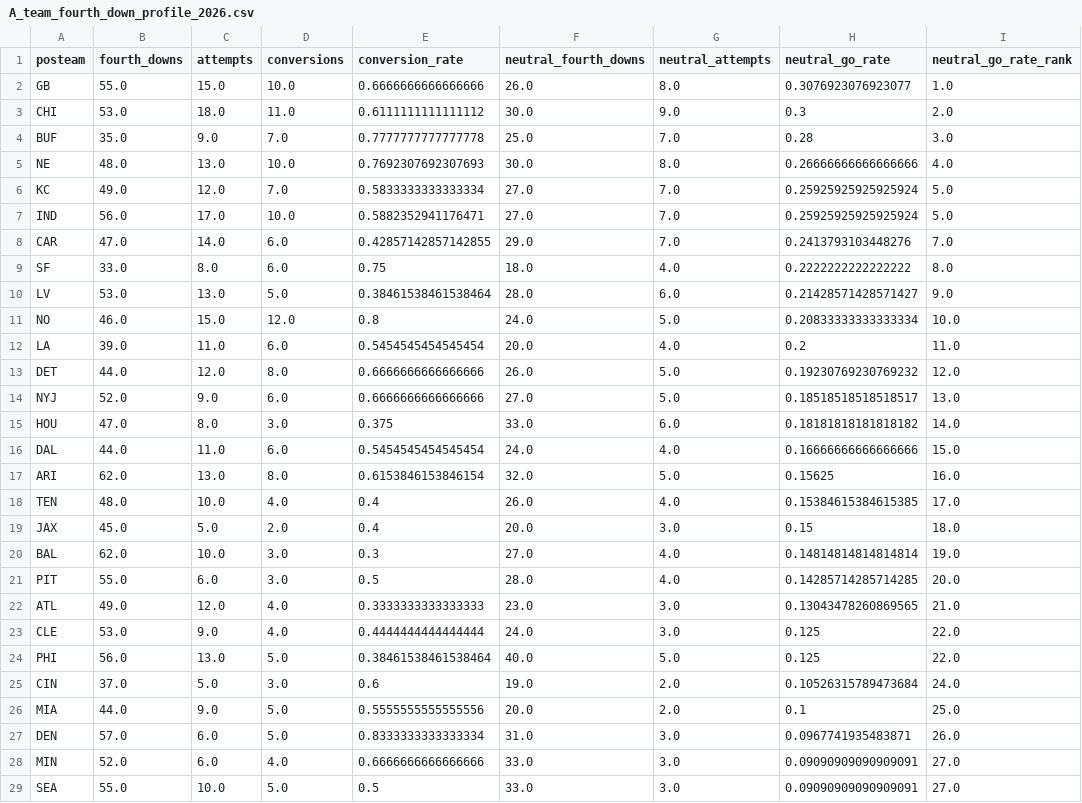
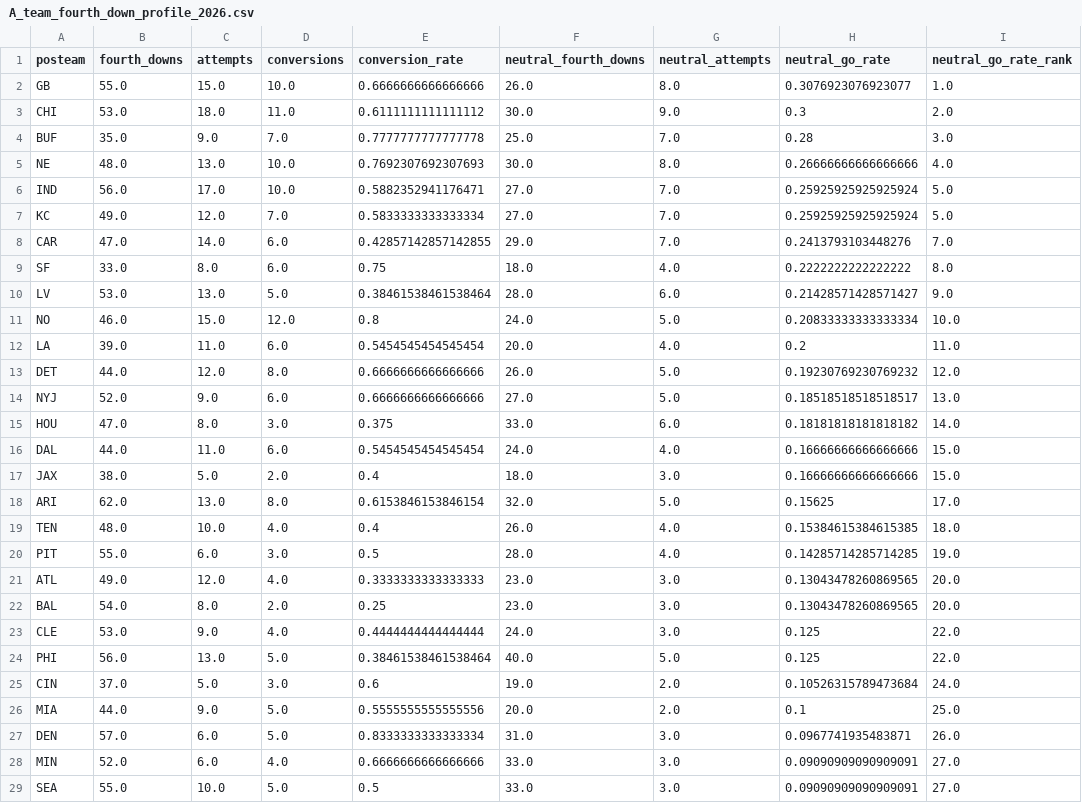
Before and after one commit to grant-jones1/NFL-model, a CSV file: analytical_summaries/02_fourth_down_underdog_hc/outputs/tables/A_team_fourth_down_profile_2026.csv, drawn as a sheet; only a part is shown.

```diff
--- a/analytical_summaries/02_fourth_down_underdog_hc/outputs/tables/A_team_fourth_down_profile_2026.csv
+++ b/analytical_summaries/02_fourth_down_underdog_hc/outputs/tables/A_team_fourth_down_profile_2026.csv
@@ -5,4 +5,4 @@ BUF,35.0,9.0,7.0,0.7777777777777778,25.0,7.0,0.28,3.0
 NE,48.0,13.0,10.0,0.7692307692307693,30.0,8.0,0.26666666666666666,4.0
+IND,56.0,17.0,10.0,0.5882352941176471,27.0,7.0,0.25925925925925924,5.0
 KC,49.0,12.0,7.0,0.5833333333333334,27.0,7.0,0.25925925925925924,5.0
-IND,56.0,17.0,10.0,0.5882352941176471,27.0,7.0,0.25925925925925924,5.0
 CAR,47.0,14.0,6.0,0.42857142857142855,29.0,7.0,0.2413793103448276,7.0
@@ -16,8 +16,8 @@ HOU,47.0,8.0,3.0,0.375,33.0,6.0,0.18181818181818182,14.0
 DAL,44.0,11.0,6.0,0.5454545454545454,24.0,4.0,0.16666666666666666,15.0
-ARI,62.0,13.0,8.0,0.6153846153846154,32.0,5.0,0.15625,16.0
-TEN,48.0,10.0,4.0,0.4,26.0,4.0,0.15384615384615385,17.0
-JAX,45.0,5.0,2.0,0.4,20.0,3.0,0.15,18.0
-BAL,62.0,10.0,3.0,0.3,27.0,4.0,0.14814814814814814,19.0
-PIT,55.0,6.0,3.0,0.5,28.0,4.0,0.14285714285714285,20.0
-ATL,49.0,12.0,4.0,0.3333333333333333,23.0,3.0,0.13043478260869565,21.0
+JAX,38.0,5.0,2.0,0.4,18.0,3.0,0.16666666666666666,15.0
+ARI,62.0,13.0,8.0,0.6153846153846154,32.0,5.0,0.15625,17.0
+TEN,48.0,10.0,4.0,0.4,26.0,4.0,0.15384615384615385,18.0
+PIT,55.0,6.0,3.0,0.5,28.0,4.0,0.14285714285714285,19.0
+ATL,49.0,12.0,4.0,0.3333333333333333,23.0,3.0,0.13043478260869565,20.0
+BAL,54.0,8.0,2.0,0.25,23.0,3.0,0.13043478260869565,20.0
 CLE,53.0,9.0,4.0,0.4444444444444444,24.0,3.0,0.125,22.0
```
Also changed, not shown: analytical_summaries/02_fourth_down_underdog_hc/outputs/tables/A_car_2026_remaining_elo_projections.csv, analytical_summaries/02_fourth_down_underdog_hc/outputs/tables/A_car_2026_results.csv, 21 other files.
